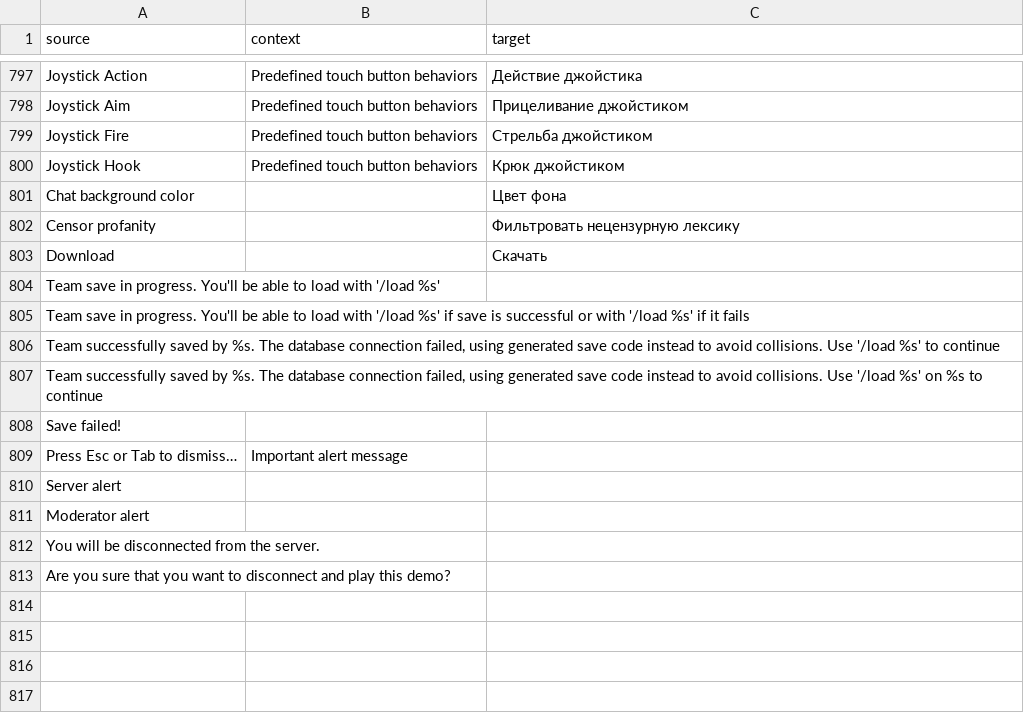
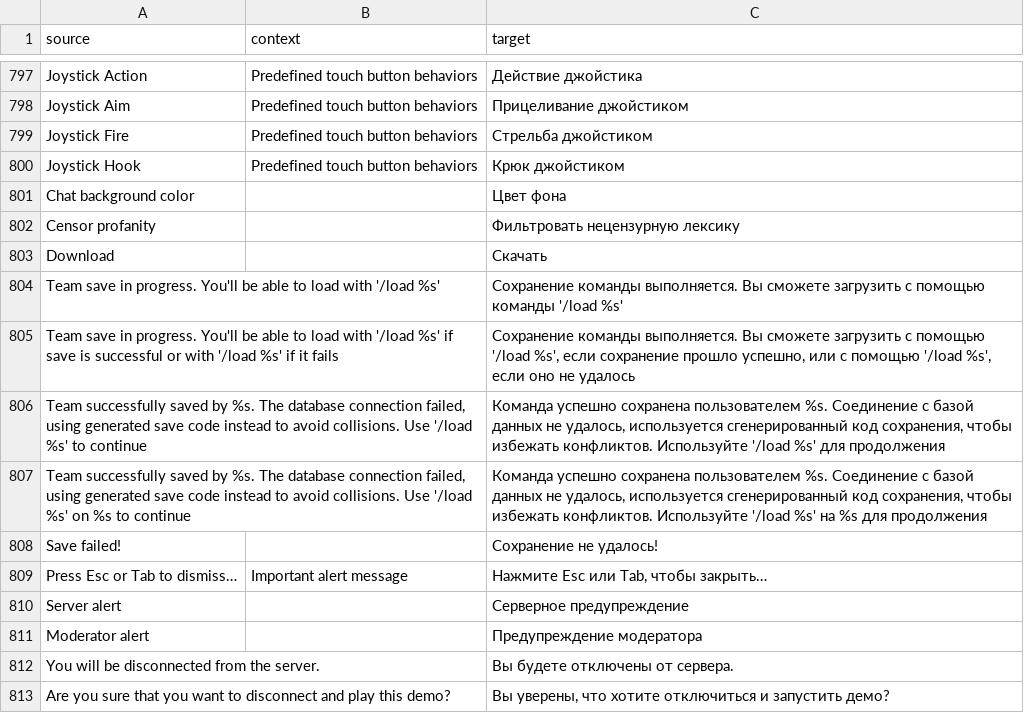
Before and after one commit to ddnet/ddnet-translations, a CSV file: ddnet/ru.csv, drawn as a sheet; only a part is shown, gaps mark what is left out.

Commit message:
Translated using Weblate (Russian)
Currently translated at 100.0% (812 of 812 strings)

Translation: DDNet/DDNet
Translate-URL: https://hosted.weblate.org/projects/ddnet/ddnet/ru/

```diff
--- a/ddnet/ru.csv
+++ b/ddnet/ru.csv
@@ -803,11 +803,11 @@
 "Download","","Скачать"
-"Team save in progress. You'll be able to load with '/load %s'","",""
-"Team save in progress. You'll be able to load with '/load %s' if save is successful or with '/load %s' if it fails","",""
-"Team successfully saved by %s. The database connection failed, using generated save code instead to avoid collisions. Use '/load %s' to continue","",""
-"Team successfully saved by %s. The database connection failed, using generated save code instead to avoid collisions. Use '/load %s' on %s to continue","",""
-"Save failed!","",""
-"Press Esc or Tab to dismiss…","Important alert message",""
-"Server alert","",""
-"Moderator alert","",""
-"You will be disconnected from the server.","",""
-"Are you sure that you want to disconnect and play this demo?","",""
+"Team save in progress. You'll be able to load with '/load %s'","","Сохранение команды выполняется. Вы сможете загрузить с помощью команды '/load %s'"
+"Team save in progress. You'll be able to load with '/load %s' if save is successful or with '/load %s' if it fails","","Сохранение команды выполняется. Вы сможете загрузить с помощью '/load %s', если сохранение прошло успешно, или с помощью '/load %s', если оно не удалось"
+"Team successfully saved by %s. The database connection failed, using generated save code instead to avoid collisions. Use '/load %s' to continue","","Команда успешно сохранена пользователем %s. Соединение с базой данных не удалось, используется сгенерированный код сохранения, чтобы избежать конфликтов. Используйте '/load %s' для продолжения"
+"Team successfully saved by %s. The database connection failed, using generated save code instead to avoid collisions. Use '/load %s' on %s to continue","","Команда успешно сохранена пользователем %s. Соединение с базой данных не удалось, используется сгенерированный код сохранения, чтобы избежать конфликтов. Используйте '/load %s' на %s для продолжения"
+"Save failed!","","Сохранение не удалось!"
+"Press Esc or Tab to dismiss…","Important alert message","Нажмите Esc или Tab, чтобы закрыть…"
+"Server alert","","Серверное предупреждение"
+"Moderator alert","","Предупреждение модератора"
+"You will be disconnected from the server.","","Вы будете отключены от сервера."
+"Are you sure that you want to disconnect and play this demo?","","Вы уверены, что хотите отключиться и запустить демо?"
```
